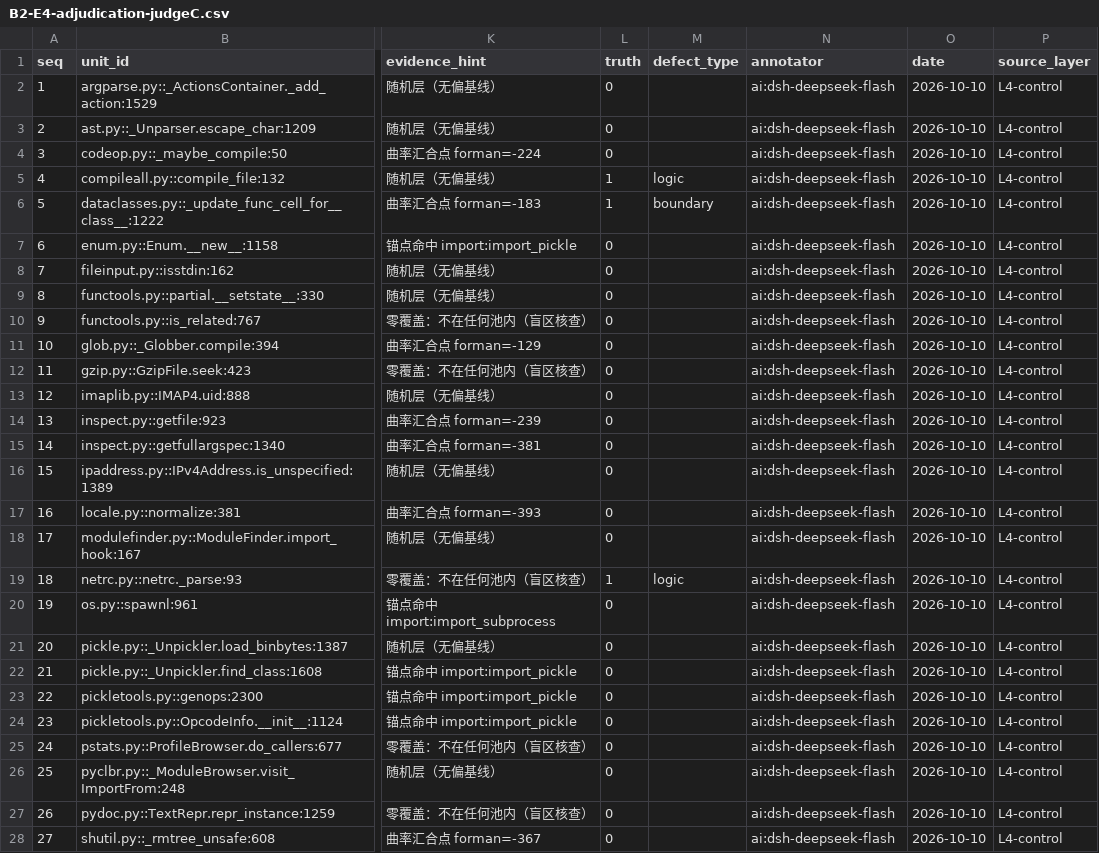
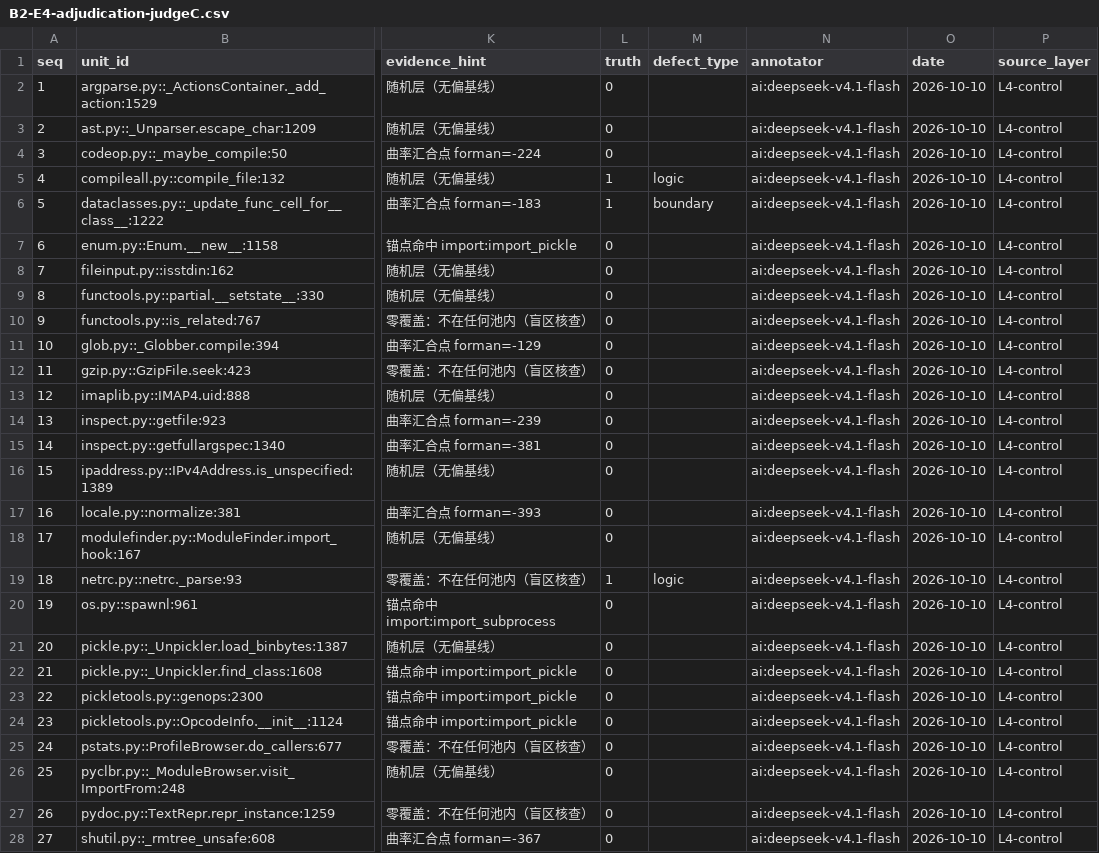
Before and after one commit to master666-max/topos-audit, a CSV file: EXP/多agent判断/B2-E4-adjudication-judgeC.csv, drawn as a sheet; only a part is shown, gaps mark what is left out; the diff covers the shown part only; the diff names each change by its address in the sheet, - before the commit and + after, or states it on an @@ line.

Commit message:
E-B2-4 事故处置三指令：① judgeC 身份更正 dsh-deepseek-flash → deepseek-v4.1-flash（414 处，判定数据零改动——带种子复算 agreement.json 逐字节一致 α=0.187/AC1=0.895）；② 通用名归还 judgeA：sample.csv（填版重建，对 pristine 0 漂移实测）+ adjudication.jsonl（同源重建，400 字段对拍全对）移回 EXP/，重建版回执落位 adjudication.md（顶部明示重建≠原件）；③ 墓碑改名留档，对照包通用名清零，三处历史留档有意保留并登记；PROVENANCE-NOTE §8 全程记录

```diff
--- a/EXP/多agent判断/B2-E4-adjudication-judgeC.csv
+++ b/EXP/多agent判断/B2-E4-adjudication-judgeC.csv
-N2:N28 (annotator): ai:dsh-deepseek-flash
+N2:N28 (annotator): ai:deepseek-v4.1-flash
```
Also changed, not shown: 73 edited cells elsewhere in this file, EXP/多agent判断/B2-E4-sample-judgeC.csv, 18 other files.
